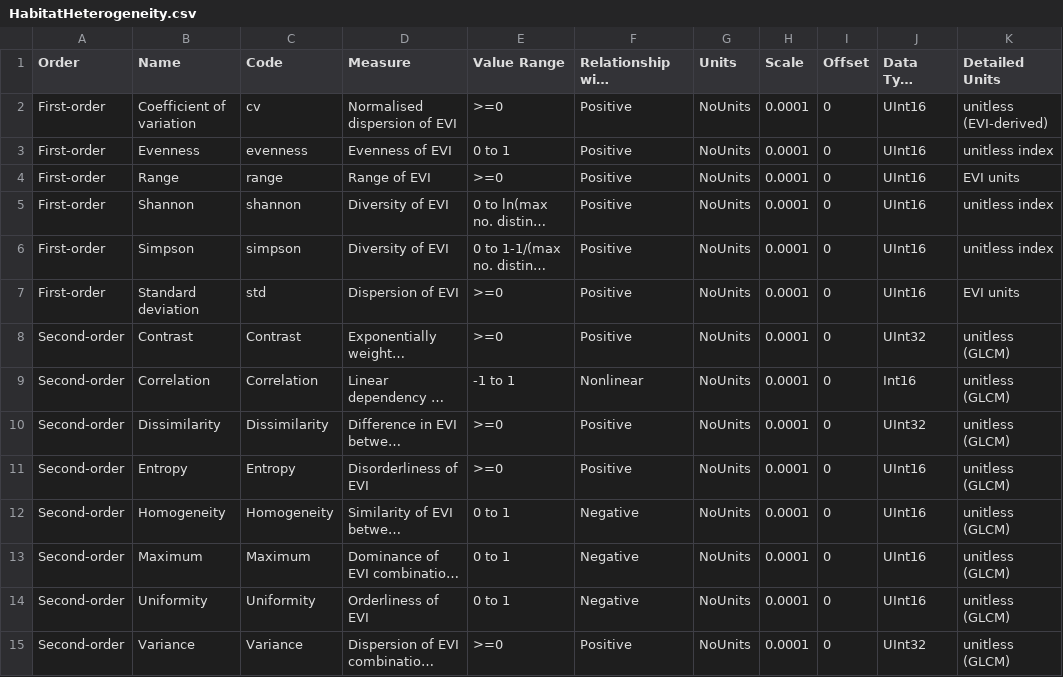
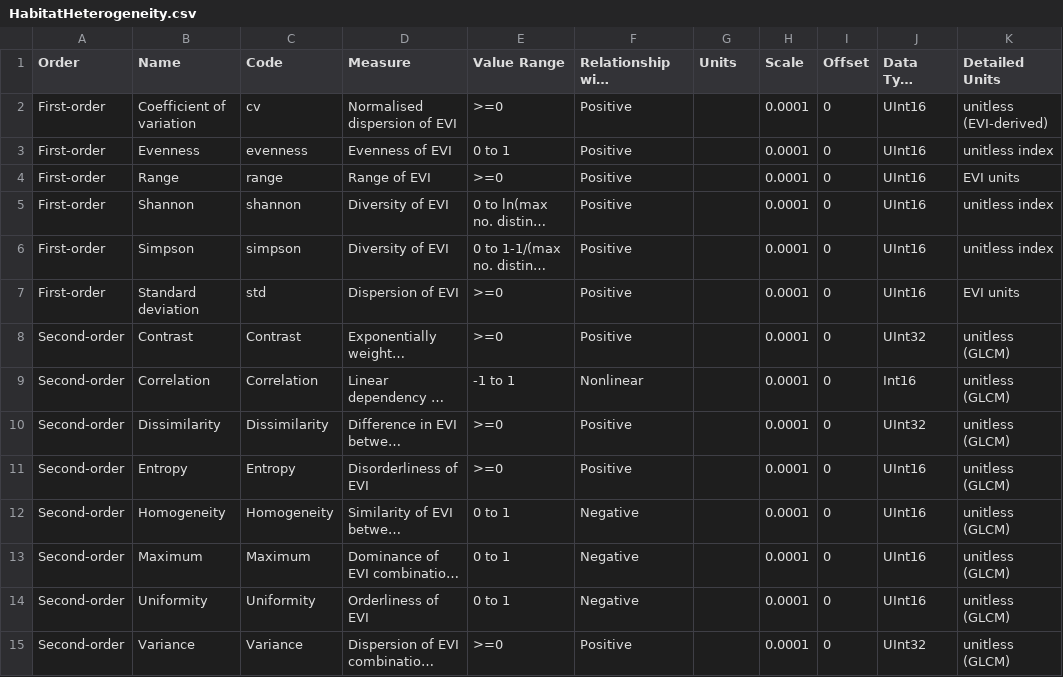
Before and after one commit to EcoJulia/EcoSISTEM.jl, a CSV file: data/HabitatHeterogeneity.csv, drawn as a sheet; only a part is shown; long unchanged cells end in …; the diff names each change by its address in the sheet, - before the commit and + after, or states it on an @@ line.

```diff
--- a/data/HabitatHeterogeneity.csv
+++ b/data/HabitatHeterogeneity.csv
-G2:G15 (Units): NoUnits
+G2:G15 (Units): (empty)
```
Also changed, not shown: data/BioClim.csv, data/BioClimPlus.csv, 6 other files.
